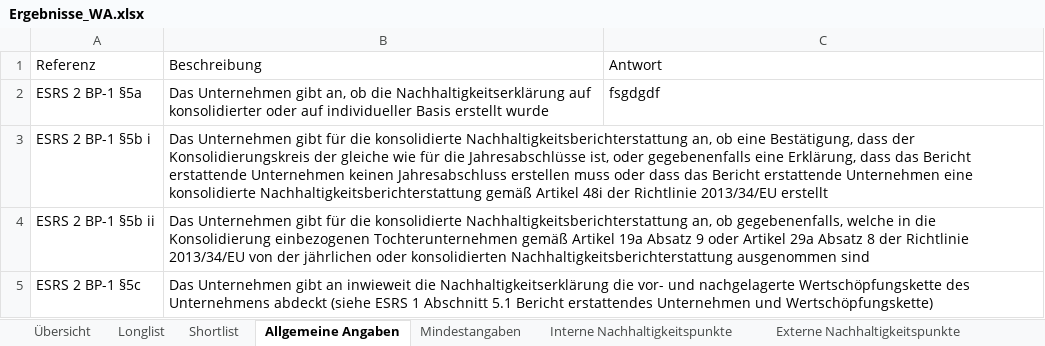
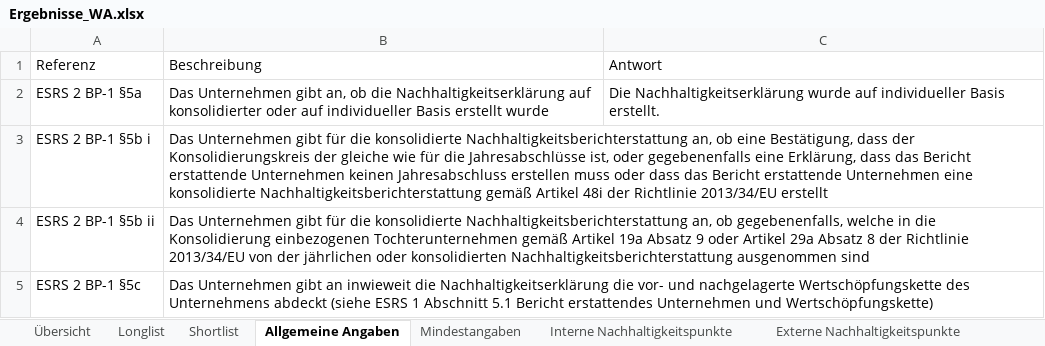
Before and after one commit to simon-fau/esg, an Excel workbook: Ergebnisse_WA.xlsx, sheet Allgemeine Angaben, drawn as a sheet; only a part is shown; values as stored, in another font and other column widths than the file's, no borders; table styles not drawn; the diff names each change by its address in the sheet, - before the commit and + after, or states it on an @@ line.

```diff
--- a/Ergebnisse_WA.xlsx (sheet Allgemeine Angaben)
+++ b/Ergebnisse_WA.xlsx (sheet Allgemeine Angaben)
-C2: fsgdgdf
+C2: Die Nachhaltigkeitserklärung wurde auf individueller Basis erstellt.
```
Also changed, not shown: sheet Stakeholder, sheet Übersicht, charts or pictures, Ergebnisse.xlsx, 7 other files.
